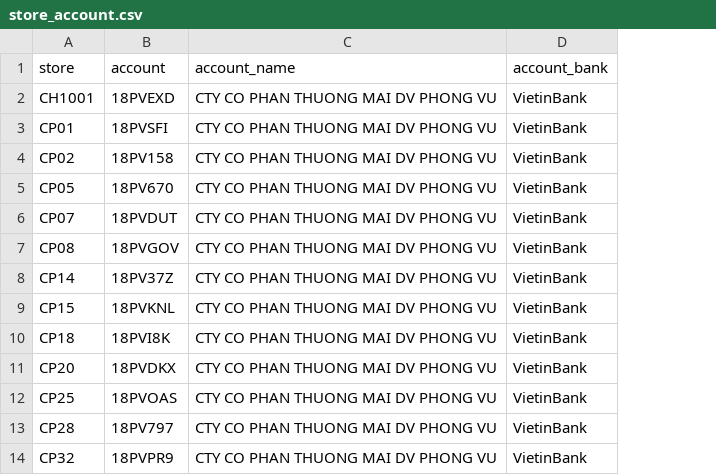
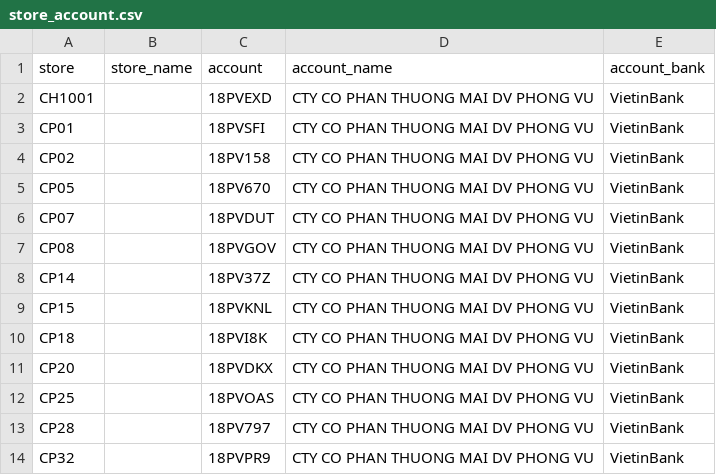
Before and after one commit to hoanghochoi/phongvu-opshub, a CSV file: data/store_account.csv, drawn as a sheet; only a part is shown; the diff names each change by its address in the sheet, - before the commit and + after, or states it on an @@ line.

```diff
--- a/data/store_account.csv
+++ b/data/store_account.csv
+column B (store_name), empty
```
Also changed, not shown: 9 other files.
